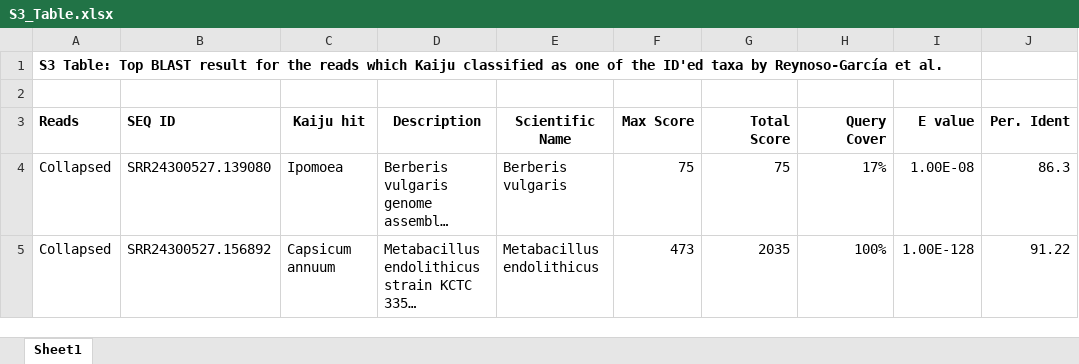
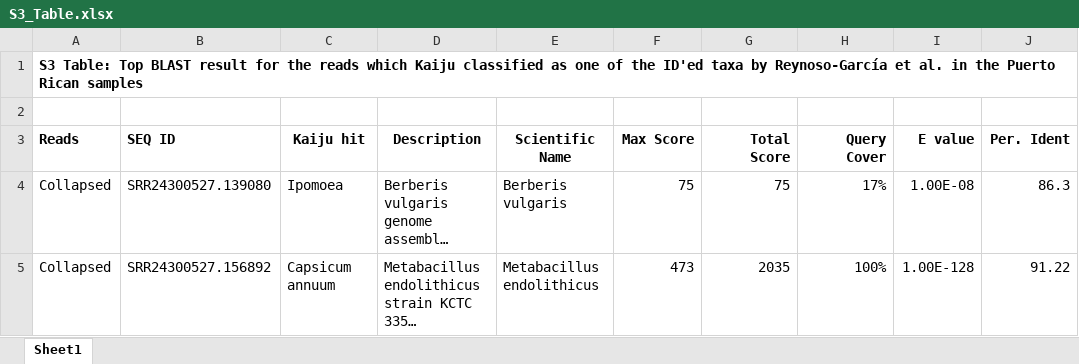
Before and after one commit to AleksandraLaura/DietComment, an Excel workbook: S3_Table.xlsx, sheet Sheet1, drawn as a sheet; only a part is shown; long unchanged cells end in …; values as stored, in another font and other column widths than the file's, no borders; the diff names each change by its address in the sheet, - before the commit and + after, or states it on an @@ line.

Commit message:
Add files via upload

```diff
--- a/S3_Table.xlsx (sheet Sheet1)
+++ b/S3_Table.xlsx (sheet Sheet1)
-A1 (Reads): …et al.
+A1 (Reads): …et al. in the Puerto Rican samples
```
